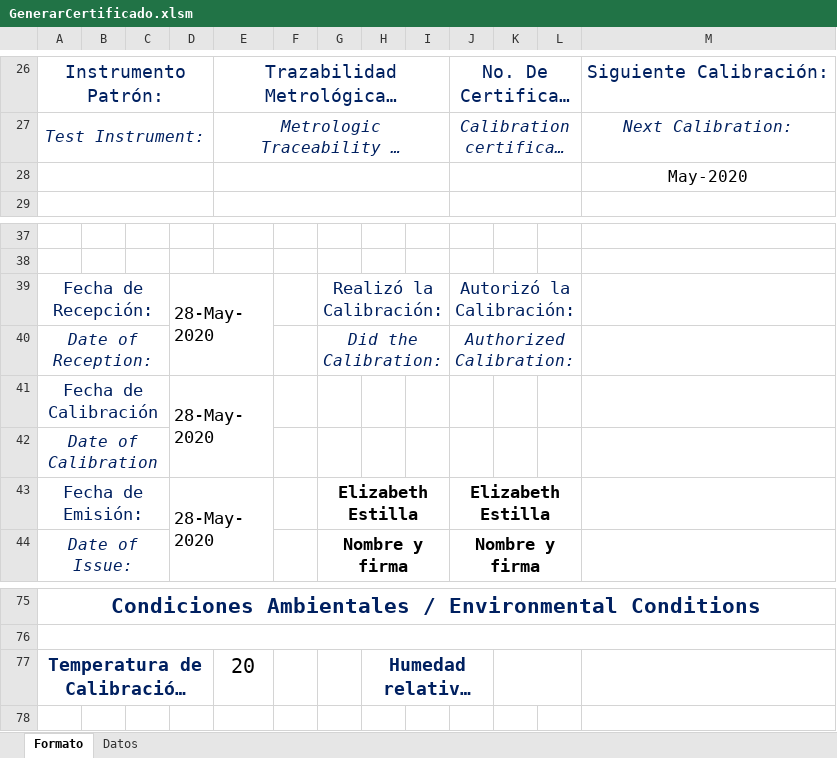
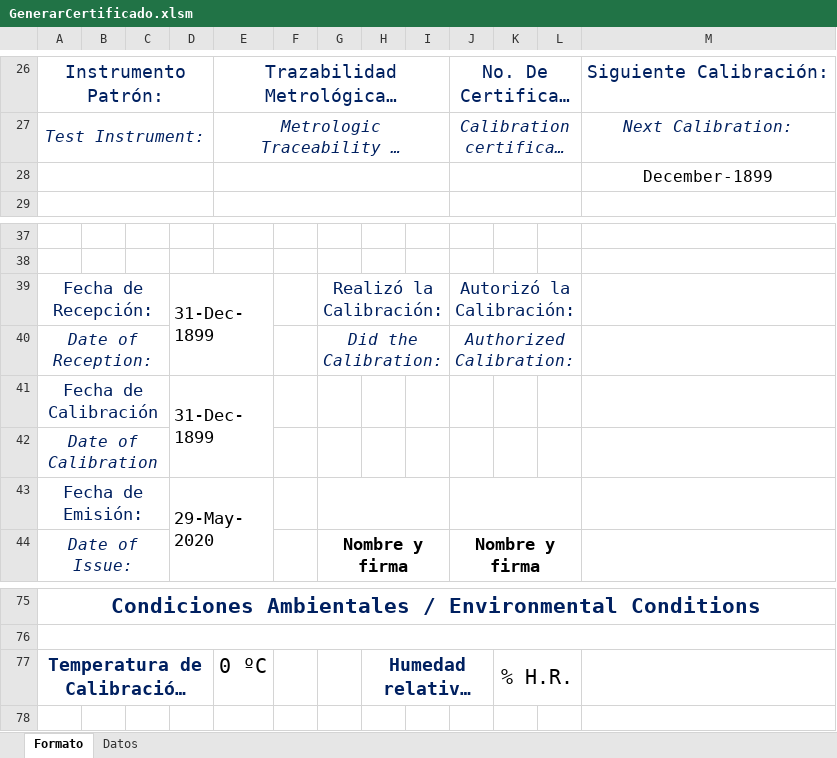
Before and after one commit to hocht/Kalibrix, an Excel workbook: GenerarCertificado.xlsm, sheet Formato, drawn as a sheet; only a part is shown, gaps mark what is left out; long unchanged cells end in …; values as stored, in another font and other column widths than the file's, no borders; charts and pictures not drawn; the diff names each change by its address in the sheet, - before the commit and + after, or states it on an @@ line.

Commit message:
CAmbios en tabla de resultados (Pulg.) (in), notacion de unidades en temperatura y humedad

```diff
--- a/GenerarCertificado.xlsm (sheet Formato)
+++ b/GenerarCertificado.xlsm (sheet Formato)
-M28: May-2020
+M28: December-1899
-D39: 28-May-2020
+D39: 31-Dec-1899
-D41: 28-May-2020
+D41: 31-Dec-1899
-D43: 28-May-2020
+D43: 29-May-2020
-G43: Elizabeth Estilla
+G43: (empty)
-J43: Elizabeth Estilla
+J43: (empty)
-E77: 20
+E77: 0 ºC
-K77: (empty)
+K77: % H.R.
```
Also changed, not shown: charts or pictures.
